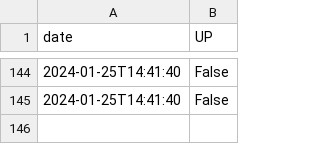
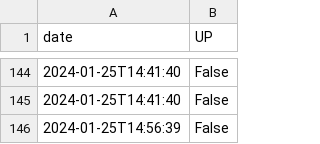
Before and after one commit to Tfloow/UCLatence, a CSV file: data/404-Test/outageReport.csv, drawn as a sheet; only a part is shown, gaps mark what is left out; the diff names each change by its address in the sheet, - before the commit and + after, or states it on an @@ line.

Commit message:
Little fix for serviceList

```diff
--- a/data/404-Test/outageReport.csv
+++ b/data/404-Test/outageReport.csv
+row 146: 2024-01-25T14:56:39 | False
```
Also changed, not shown: 4 other files.
